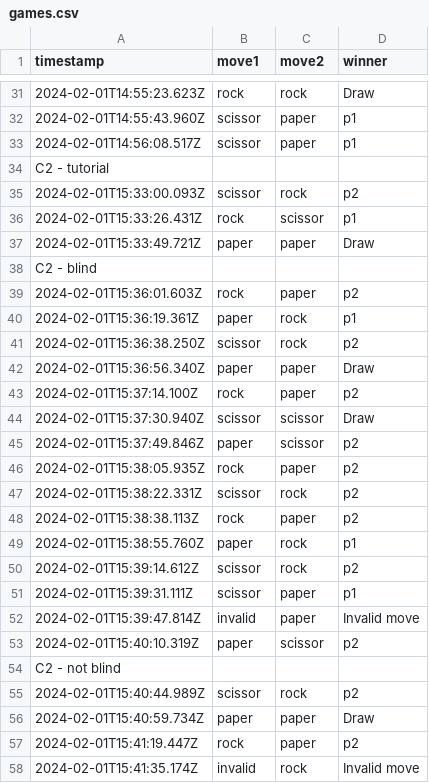
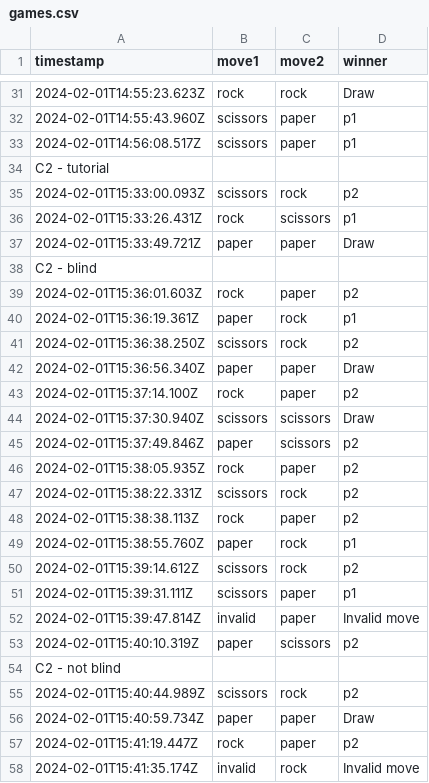
Before and after one commit to icaro-rdp/enhaced-rock-paper-scissors, a CSV file: Research/Quantitative/Hypothesis_testing/games.csv, drawn as a sheet; only a part is shown, gaps mark what is left out; the diff covers the shown part only; the diff names each change by its address in the sheet, - before the commit and + after, or states it on an @@ line.

```diff
--- a/Research/Quantitative/Hypothesis_testing/games.csv
+++ b/Research/Quantitative/Hypothesis_testing/games.csv
-B32:B33 (move1): scissor
+B32:B33 (move1): scissors
-B35 (move1): scissor
+B35 (move1): scissors
-C36 (move2): scissor
+C36 (move2): scissors
-B41 (move1): scissor
+B41 (move1): scissors
-B44 (move1): scissor
+B44 (move1): scissors
-C44:C45 (move2): scissor
+C44:C45 (move2): scissors
-B47 (move1): scissor
+B47 (move1): scissors
-B50:B51 (move1): scissor
+B50:B51 (move1): scissors
-C53 (move2): scissor
+C53 (move2): scissors
-B55 (move1): scissor
+B55 (move1): scissors
```
Also changed, not shown: 96 edited cells elsewhere in this file, Research/Quantitative/Hypothesis_testing/games_cleaned.csv, Visual_monitor/games.csv, 2 other files.
